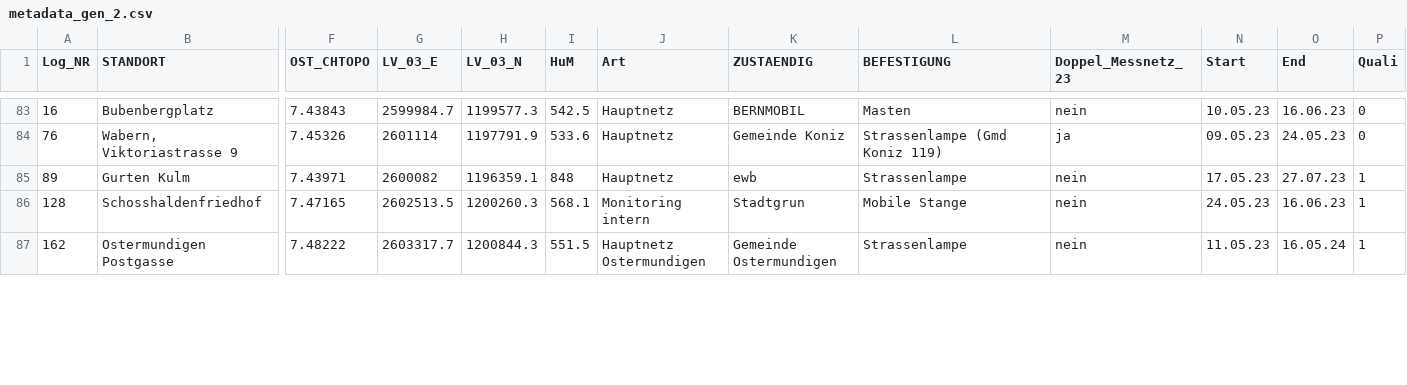
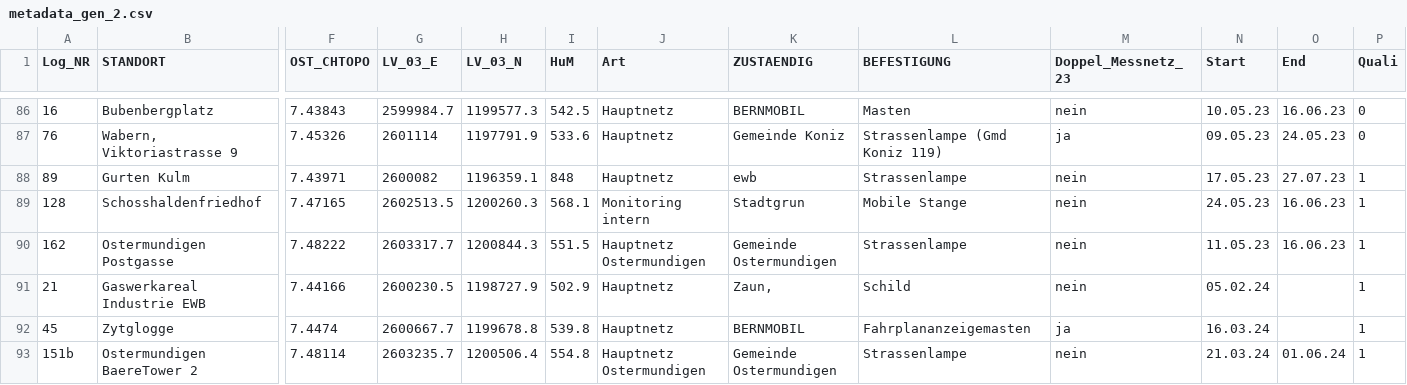
Before and after one commit to Urban-Climate-Unibe/Logger_Network, a CSV file: data/metadata_gen_2.csv, drawn as a sheet; only a part is shown, gaps mark what is left out; addresses are those after the commit; rows hold the shown columns only; the diff covers the shown part only; the diff names each change by its address in the sheet, - before the commit and + after, or states it on an @@ line.

```diff
--- a/data/metadata_gen_2.csv
+++ b/data/metadata_gen_2.csv
-O90 (End): 16.05.24
+O90 (End): 16.06.23
+row 91: 21 | Gaswerkareal Industrie EWB | 7.44166 | 2600230.5 | 1198727.9 | 502.9 | Hauptnetz | Zaun, | Schild | nein | 05.02.24 |  | 1
+row 92: 45 | Zytglogge | 7.4474 | 2600667.7 | 1199678.8 | 539.8 | Hauptnetz | BERNMOBIL | Fahrplananzeigemasten | ja | 16.03.24 |  | 1
+row 93: 151b | Ostermundigen BaereTower 2 | 7.48114 | 2603235.7 | 1200506.4 | 554.8 | Hauptnetz Ostermundigen | Gemeinde Ostermundigen | Strassenlampe | nein | 21.03.24 | 01.06.24 | 1
```
Also changed, not shown: 4 added rows and 16 edited cells elsewhere in this file, Metadata/Bern/metadata_static_2024-07-12_19-59-12.csv, 4 other files.
